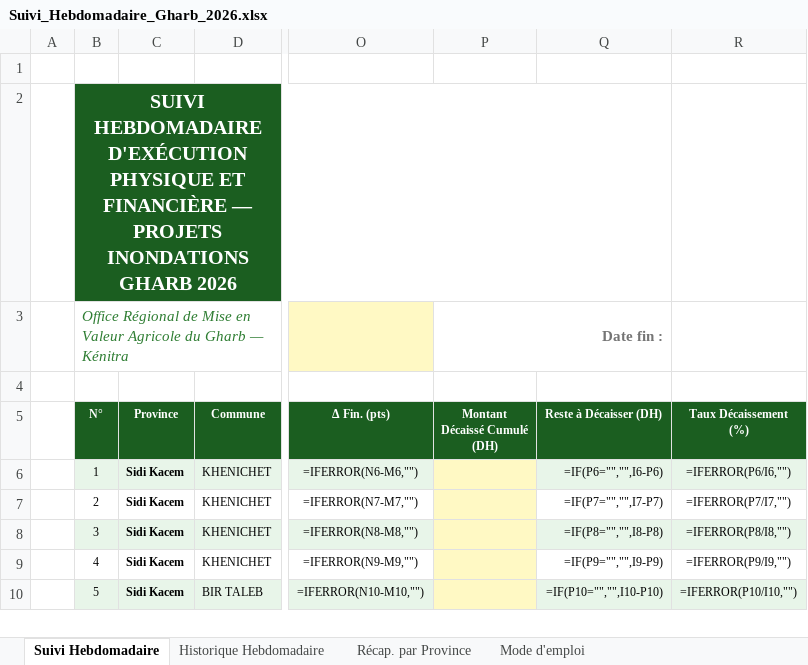
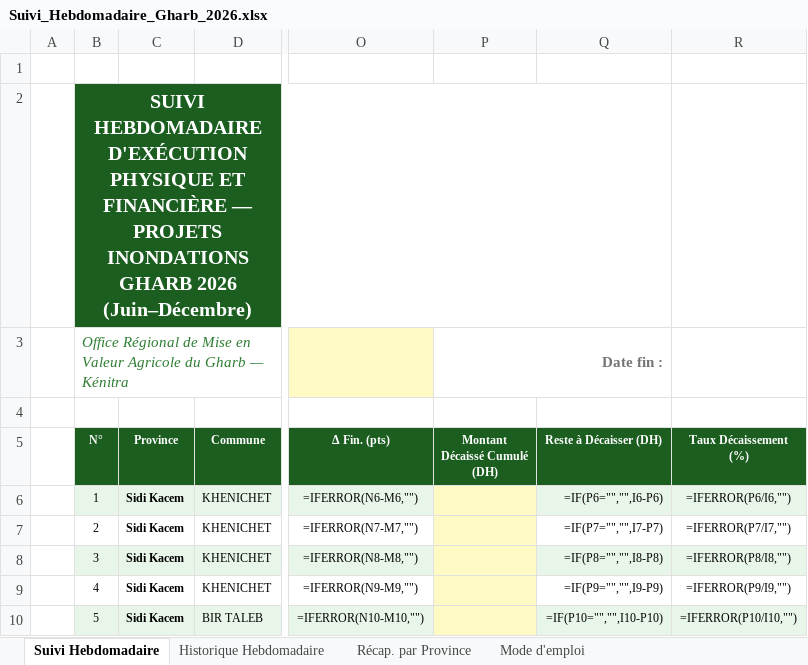
Before and after one commit to jamalormvag1977-glitch/sig-gharb-dashboard, an Excel workbook: download/Suivi_Hebdomadaire_Gharb_2026.xlsx, sheet Suivi Hebdomadaire, drawn as a sheet; only a part is shown, gaps mark what is left out; values as stored, in another font and other column widths than the file's, no borders; formulas without a stored value are shown as written; conditional formats not drawn; the diff names each change by its address in the sheet, - before the commit and + after, or states it on an @@ line.

Commit message:
Filtres Juin-Décembre 2026: mois S23-S53, simulation démarre Juin, Excel adaptés

```diff
--- a/download/Suivi_Hebdomadaire_Gharb_2026.xlsx (sheet Suivi Hebdomadaire)
+++ b/download/Suivi_Hebdomadaire_Gharb_2026.xlsx (sheet Suivi Hebdomadaire)
-B2 (N°): …GHARB 2026
+B2 (N°): …GHARB 2026 (Juin–Décembre)
-Q3 fill: #FFF9C4
+Q3 fill: none
```
Also changed, not shown: sheet Historique Hebdomadaire, sheet Récap. par Province, sheet Mode d'emploi, download/Modele_Suivi_Avancement_Gharb_2026.xlsx, public/Modele_Suivi_Avancement_Gharb_2026.xlsx, 6 other files.
